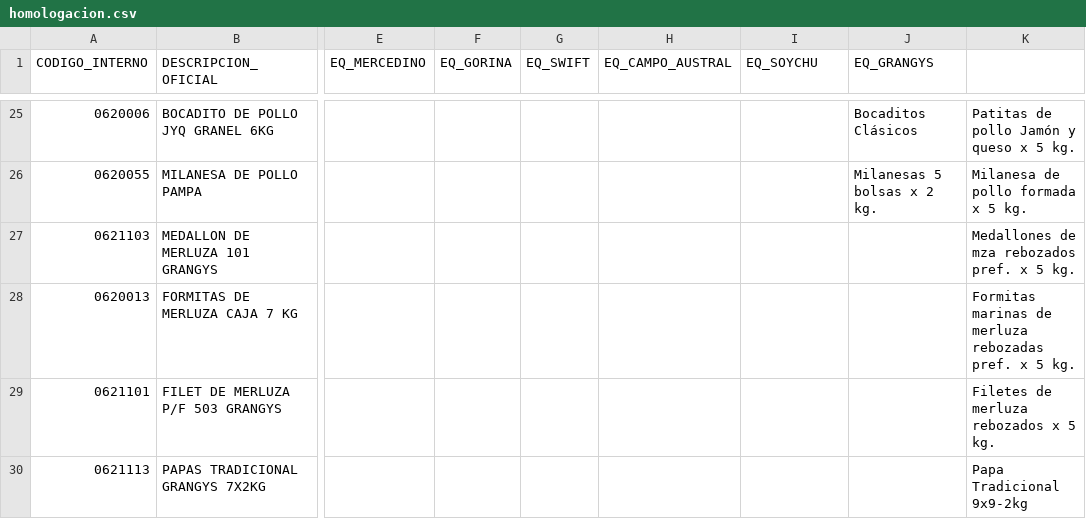
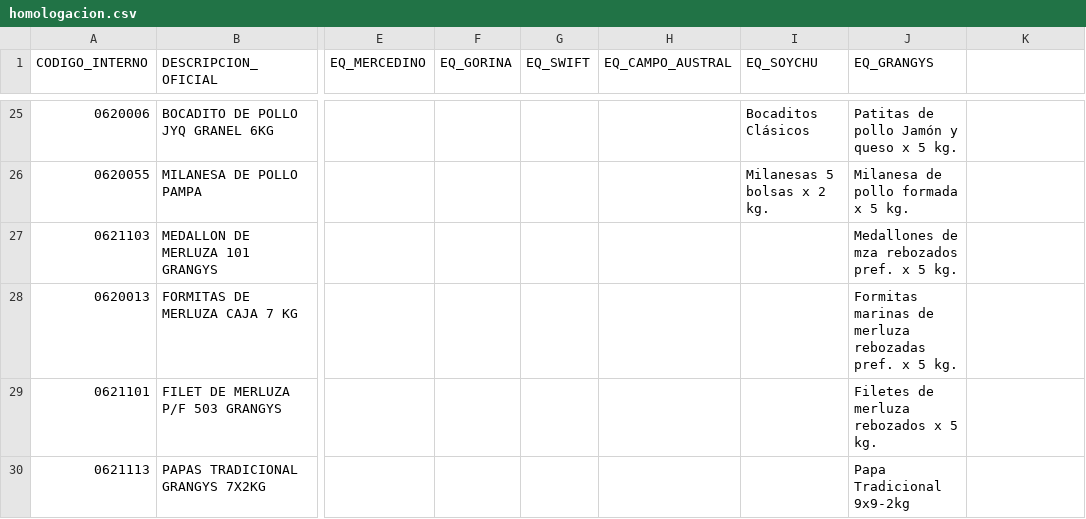
Before and after one commit to alejandraottavianelli/compras-automatizadas, a CSV file: homologacion.csv, drawn as a sheet; only a part is shown, gaps mark what is left out; the diff covers the shown part only; the diff names each change by its address in the sheet, - before the commit and + after, or states it on an @@ line.

```diff
--- a/homologacion.csv
+++ b/homologacion.csv
-I25 (EQ_SOYCHU): (empty)
+I25 (EQ_SOYCHU): Bocaditos Clásicos
-J25 (EQ_GRANGYS): Bocaditos Clásicos
+J25 (EQ_GRANGYS): Patitas de pollo Jamón y queso x 5 kg.
-K25: Patitas de pollo Jamón y queso x 5 kg.
+K25: (empty)
-I26 (EQ_SOYCHU): (empty)
+I26 (EQ_SOYCHU): Milanesas 5 bolsas x 2 kg.
-J26 (EQ_GRANGYS): Milanesas 5 bolsas x 2 kg.
+J26 (EQ_GRANGYS): Milanesa de pollo formada x 5 kg.
-K26: Milanesa de pollo formada x 5 kg.
+K26: (empty)
-J27 (EQ_GRANGYS): (empty)
+J27 (EQ_GRANGYS): Medallones de mza rebozados pref. x 5 kg.
-K27: Medallones de mza rebozados pref. x 5 kg.
+K27: (empty)
-J28 (EQ_GRANGYS): (empty)
+J28 (EQ_GRANGYS): Formitas marinas de merluza rebozadas pref. x 5 kg.
-K28: Formitas marinas de merluza rebozadas pref. x 5 kg.
+K28: (empty)
-J29 (EQ_GRANGYS): (empty)
+J29 (EQ_GRANGYS): Filetes de merluza rebozados x 5 kg.
-K29: Filetes de merluza rebozados x 5 kg.
+K29: (empty)
-J30 (EQ_GRANGYS): (empty)
+J30 (EQ_GRANGYS): Papa Tradicional 9x9-2kg
-K30: Papa Tradicional 9x9-2kg
+K30: (empty)
```
Also changed, not shown: 32 edited cells elsewhere in this file.
